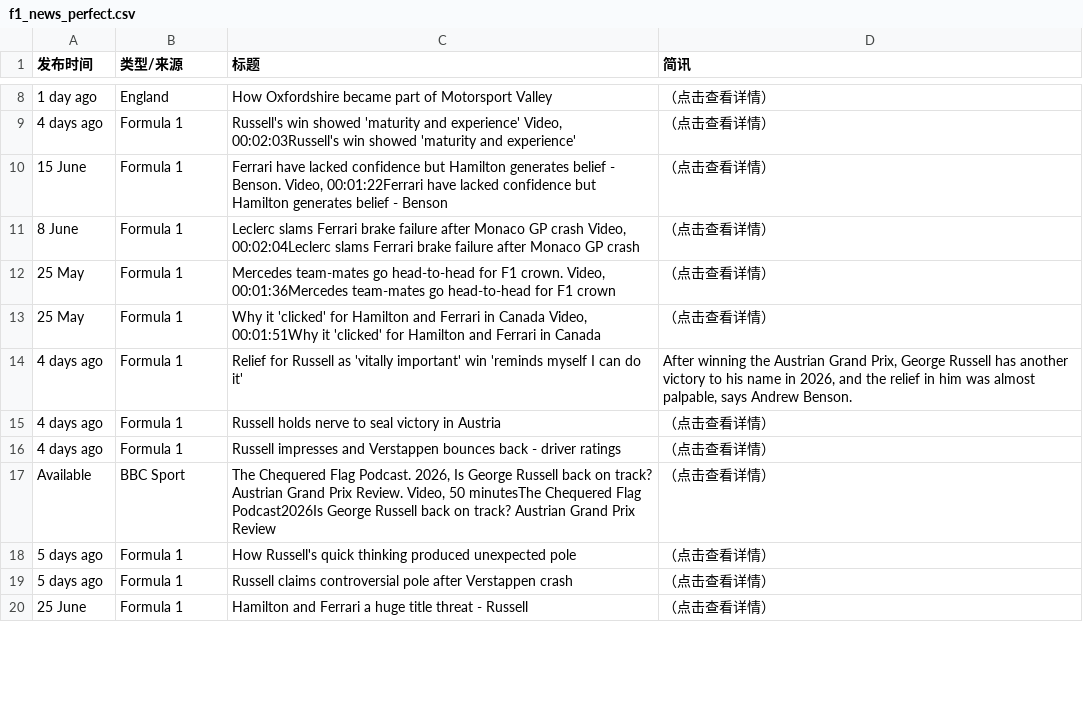
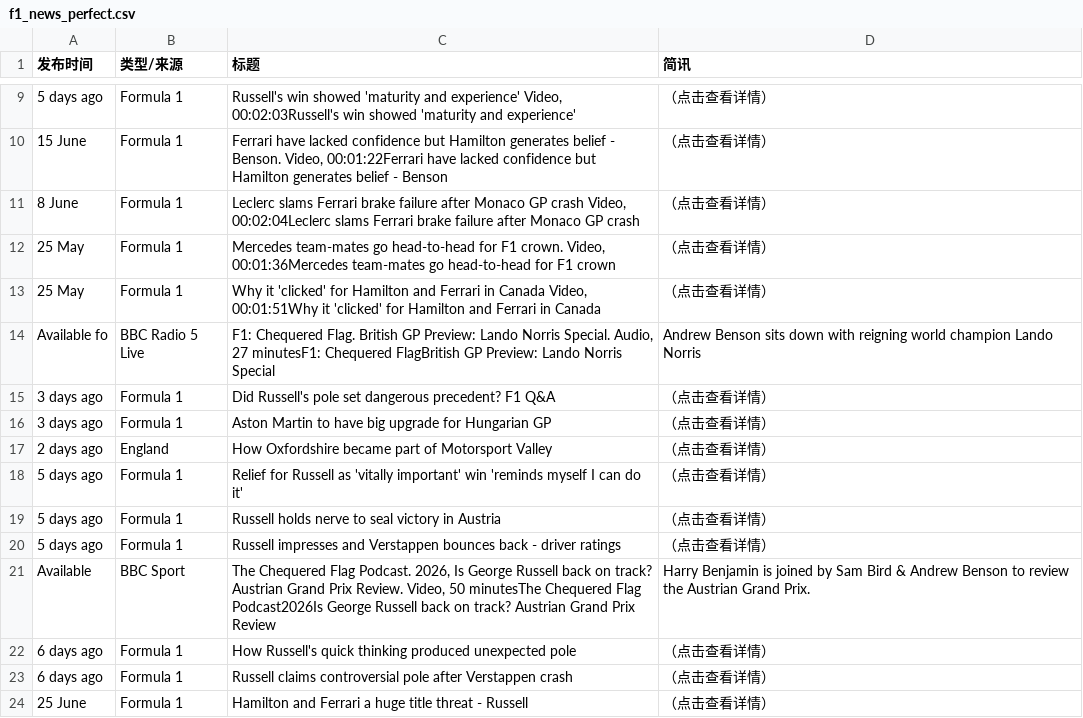
Before and after one commit to 202704948-design/bbc-f1-scraper, a CSV file: f1_news_perfect.csv, drawn as a sheet; only a part is shown, gaps mark what is left out; the diff covers the shown part only.

```diff
--- a/f1_news_perfect.csv
+++ b/f1_news_perfect.csv
@@ -8,3 +9,2 @@
-1 day ago,England,How Oxfordshire became part of Motorsport Valley,（点击查看详情）
-4 days ago,Formula 1,"Russell's win showed 'maturity and experience' Video, 00:02:03Russell's win showed 'maturity and experience'",（点击查看详情）
+5 days ago,Formula 1,"Russell's win showed 'maturity and experience' Video, 00:02:03Russell's win showed 'maturity and experience'",（点击查看详情）
 15 June,Formula 1,"Ferrari have lacked confidence but Hamilton generates belief - Benson. Video, 00:01:22Ferrari have lacked confidence but Hamilton generates belief - Benson",（点击查看详情）
@@ -13,8 +13,12 @@
 25 May,Formula 1,"Why it 'clicked' for Hamilton and Ferrari in Canada  Video, 00:01:51Why it 'clicked' for Hamilton and Ferrari in Canada",（点击查看详情）
-4 days ago,Formula 1,Relief for Russell as 'vitally important' win 'reminds myself I can do it',"After winning the Austrian Grand Prix, George Russell has another victory to his name in 2026, and the relief in him was almost palpable, says Andrew Benson."
-4 days ago,Formula 1,Russell holds nerve to seal victory in Austria,（点击查看详情）
-4 days ago,Formula 1,Russell impresses and Verstappen bounces back - driver ratings,（点击查看详情）
-Available ,BBC Sport,"The Chequered Flag Podcast. 2026, Is George Russell back on track? Austrian Grand Prix Review. Video, 50 minutesThe Chequered Flag Podcast2026Is George Russell back on track? Austrian Grand Prix Review",（点击查看详情）
-5 days ago,Formula 1,How Russell's quick thinking produced unexpected pole,（点击查看详情）
-5 days ago,Formula 1,Russell claims controversial pole after Verstappen crash,（点击查看详情）
+Available fo,BBC Radio 5 Live,"F1: Chequered Flag. British GP Preview: Lando Norris Special. Audio, 27 minutesF1: Chequered FlagBritish GP Preview: Lando Norris Special",Andrew Benson sits down with reigning world champion Lando Norris
+3 days ago,Formula 1,Did Russell's pole set dangerous precedent? F1 Q&A,（点击查看详情）
+3 days ago,Formula 1,Aston Martin to have big upgrade for Hungarian GP,（点击查看详情）
+2 days ago,England,How Oxfordshire became part of Motorsport Valley,（点击查看详情）
+5 days ago,Formula 1,Relief for Russell as 'vitally important' win 'reminds myself I can do it',（点击查看详情）
+5 days ago,Formula 1,Russell holds nerve to seal victory in Austria,（点击查看详情）
+5 days ago,Formula 1,Russell impresses and Verstappen bounces back - driver ratings,（点击查看详情）
+Available ,BBC Sport,"The Chequered Flag Podcast. 2026, Is George Russell back on track? Austrian Grand Prix Review. Video, 50 minutesThe Chequered Flag Podcast2026Is George Russell back on track? Austrian Grand Prix Review",Harry Benjamin is joined by Sam Bird & Andrew Benson to review the Austrian Grand Prix.
+6 days ago,Formula 1,How Russell's quick thinking produced unexpected pole,（点击查看详情）
+6 days ago,Formula 1,Russell claims controversial pole after Verstappen crash,（点击查看详情）
 25 June,Formula 1,Hamilton and Ferrari a huge title threat - Russell,（点击查看详情）
```
Also changed, not shown: 4 added rows, 7 removed rows and 15 edited cells elsewhere in this file.
